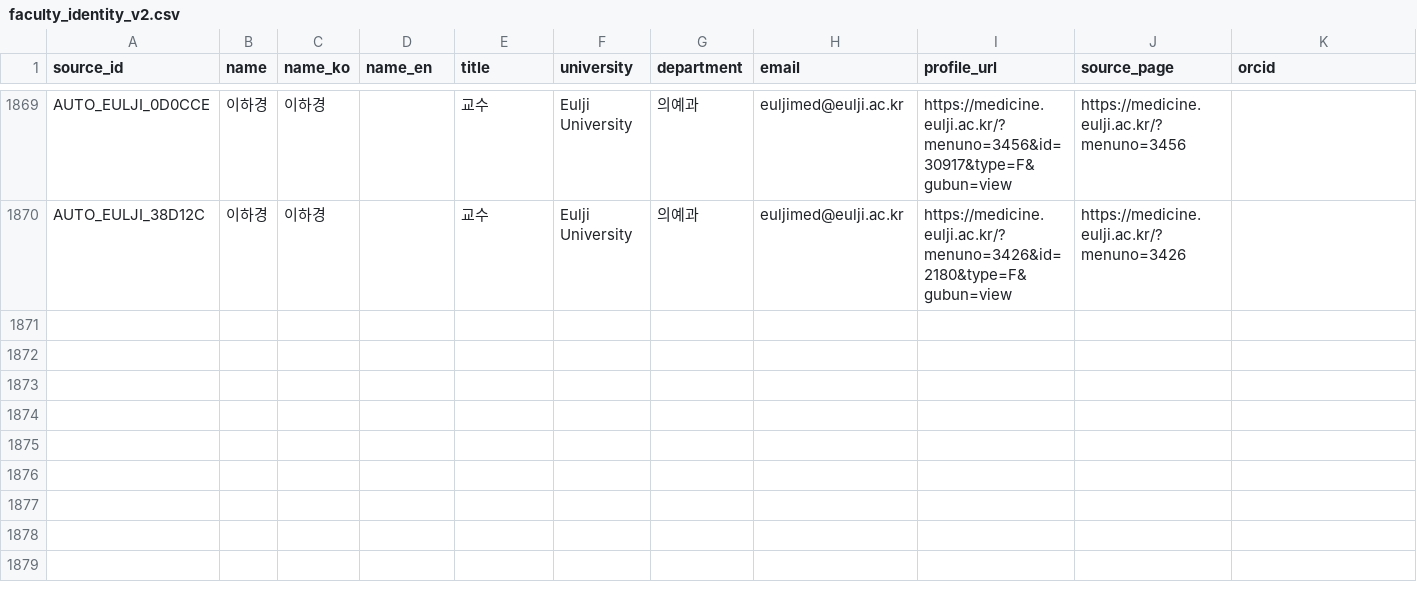
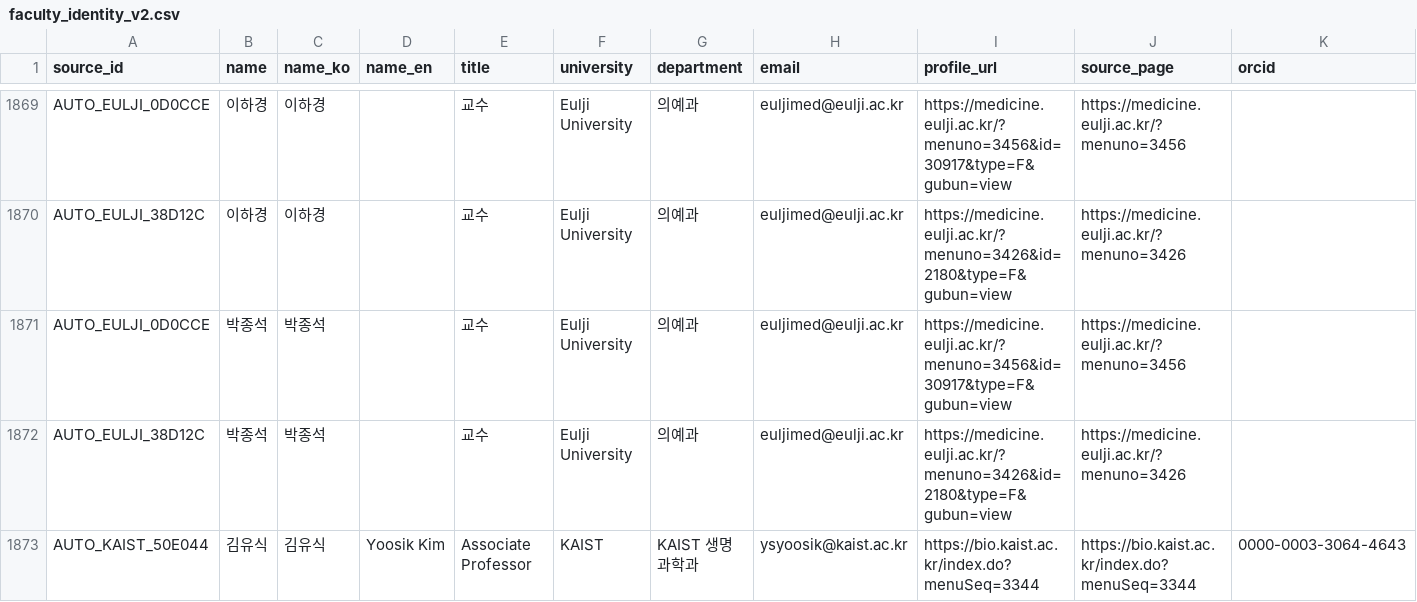
Before and after one commit to hyungjin1213-collab/about_bio, a CSV file: 0. korea bio map/output/faculty_identity_v2.csv, drawn as a sheet; only a part is shown, gaps mark what is left out; rows hold the shown columns only; the diff names each change by its address in the sheet, - before the commit and + after, or states it on an @@ line.

```diff
--- a/0. korea bio map/output/faculty_identity_v2.csv
+++ b/0. korea bio map/output/faculty_identity_v2.csv
+row 1871: AUTO_EULJI_0D0CCE | 박종석 | 박종석 |  | 교수 | Eulji University | 의예과 | euljimed@eulji.ac.kr | https://medicine.eulji.ac.kr/?menuno=3456&id=30917&type=F&gubun=view | https://medicine.eulji.ac.kr/?menuno=3456
+row 1872: AUTO_EULJI_38D12C | 박종석 | 박종석 |  | 교수 | Eulji University | 의예과 | euljimed@eulji.ac.kr | https://medicine.eulji.ac.kr/?menuno=3426&id=2180&type=F&gubun=view | https://medicine.eulji.ac.kr/?menuno=3426
+row 1873: AUTO_KAIST_50E044 | 김유식 | 김유식 | Yoosik Kim | Associate Professor | KAIST | KAIST 생명과학과 | ysyoosik@kaist.ac.kr | https://bio.kaist.ac.kr/index.do?menuSeq=3344 | https://bio.kaist.ac.kr/index.do?menuSeq=3344 | 0000-0003-3064-4643
```
Also changed, not shown: 0. korea bio map/data/candidate_web_cache.csv, 0. korea bio map/output/faculty_source_errors.csv, 16 other files.
